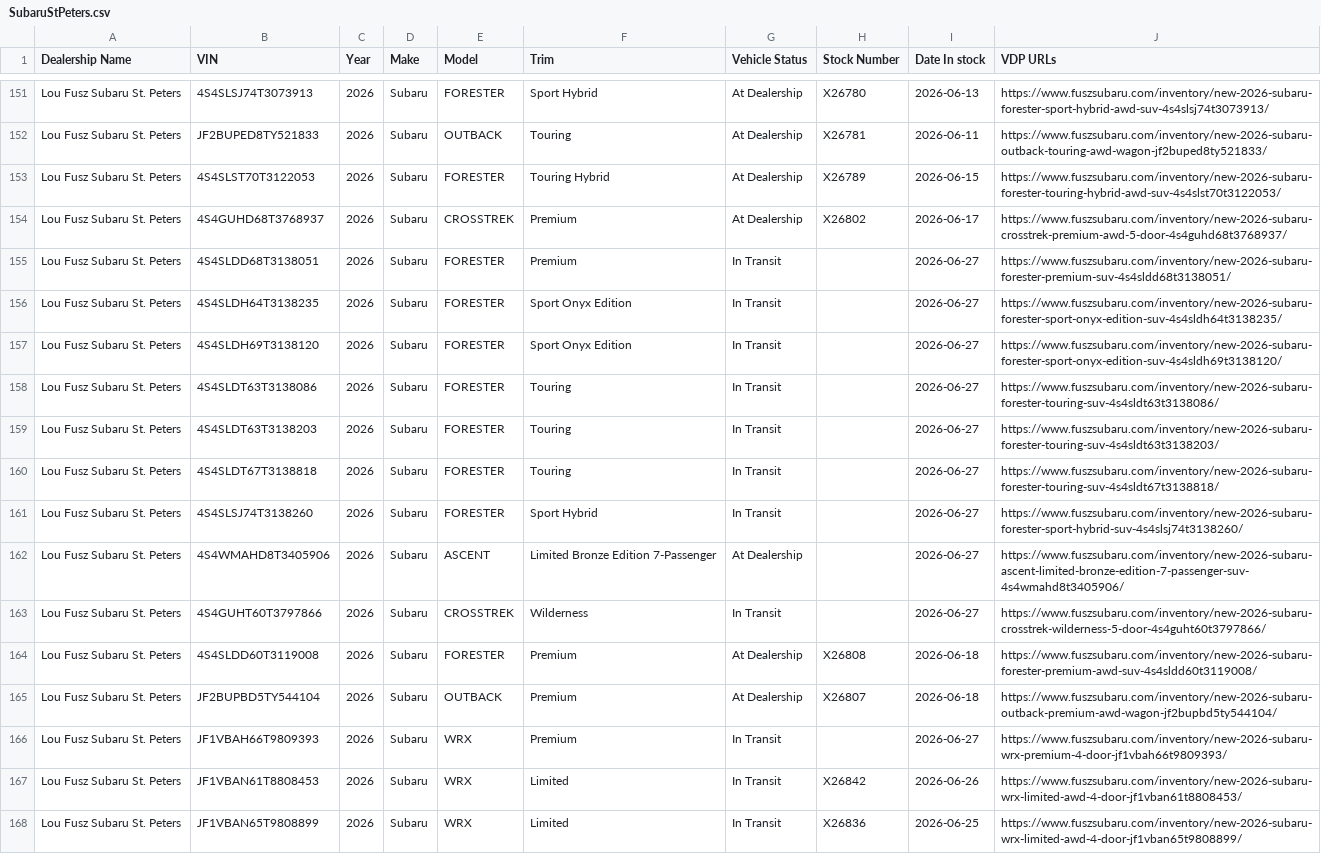
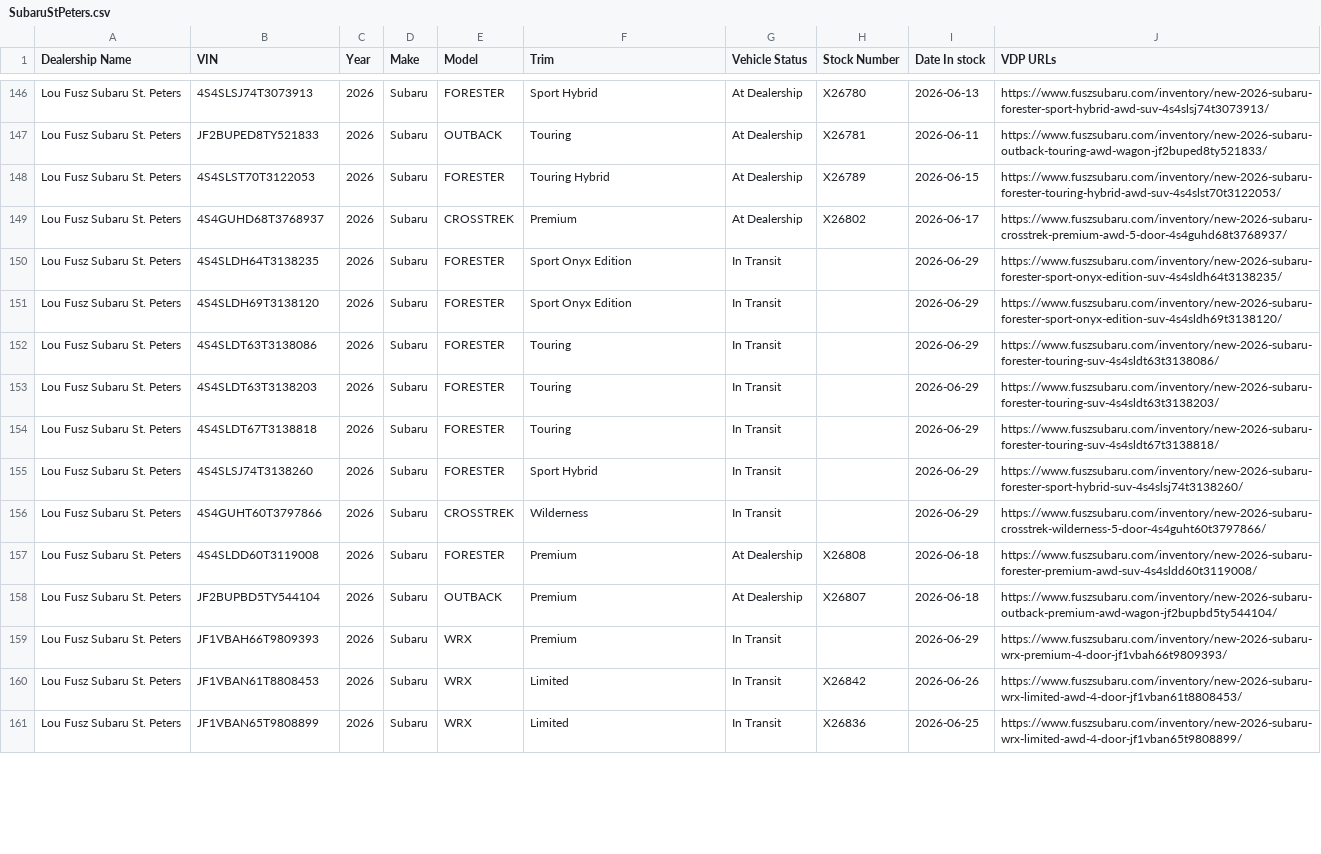
Before and after one commit to JnuruFusz/-lou-fusz-2027-model-pipeline, a CSV file: data/SubaruStPeters.csv, drawn as a sheet; only a part is shown, gaps mark what is left out; the diff covers the shown part only.

```diff
--- a/data/SubaruStPeters.csv
+++ b/data/SubaruStPeters.csv
@@ -154,14 +149,12 @@
 "Lou Fusz Subaru St. Peters",4S4GUHD68T3768937,2026,Subaru,CROSSTREK,Premium,"At Dealership",X26802,2026-06-17,https://www.fuszsubaru.com/inventory/new-2026-subaru-crosstrek-premium-awd-5-door-4s4guhd68t3768937/
-"Lou Fusz Subaru St. Peters",4S4SLDD68T3138051,2026,Subaru,FORESTER,Premium,"In Transit",,2026-06-27,https://www.fuszsubaru.com/inventory/new-2026-subaru-forester-premium-suv-4s4sldd68t3138051/
-"Lou Fusz Subaru St. Peters",4S4SLDH64T3138235,2026,Subaru,FORESTER,"Sport Onyx Edition","In Transit",,2026-06-27,https://www.fuszsubaru.com/inventory/new-2026-subaru-forester-sport-onyx-edition-suv-4s4sldh64t3138235/
-"Lou Fusz Subaru St. Peters",4S4SLDH69T3138120,2026,Subaru,FORESTER,"Sport Onyx Edition","In Transit",,2026-06-27,https://www.fuszsubaru.com/inventory/new-2026-subaru-forester-sport-onyx-edition-suv-4s4sldh69t3138120/
-"Lou Fusz Subaru St. Peters",4S4SLDT63T3138086,2026,Subaru,FORESTER,Touring,"In Transit",,2026-06-27,https://www.fuszsubaru.com/inventory/new-2026-subaru-forester-touring-suv-4s4sldt63t3138086/
-"Lou Fusz Subaru St. Peters",4S4SLDT63T3138203,2026,Subaru,FORESTER,Touring,"In Transit",,2026-06-27,https://www.fuszsubaru.com/inventory/new-2026-subaru-forester-touring-suv-4s4sldt63t3138203/
-"Lou Fusz Subaru St. Peters",4S4SLDT67T3138818,2026,Subaru,FORESTER,Touring,"In Transit",,2026-06-27,https://www.fuszsubaru.com/inventory/new-2026-subaru-forester-touring-suv-4s4sldt67t3138818/
-"Lou Fusz Subaru St. Peters",4S4SLSJ74T3138260,2026,Subaru,FORESTER,"Sport Hybrid","In Transit",,2026-06-27,https://www.fuszsubaru.com/inventory/new-2026-subaru-forester-sport-hybrid-suv-4s4slsj74t3138260/
-"Lou Fusz Subaru St. Peters",4S4WMAHD8T3405906,2026,Subaru,ASCENT,"Limited Bronze Edition 7-Passenger","At Dealership",,2026-06-27,https://www.fuszsubaru.com/inventory/new-2026-subaru-ascent-limited-bronze-edition-7-passenger-suv-4s4wmahd8t3405906/
-"Lou Fusz Subaru St. Peters",4S4GUHT60T3797866,2026,Subaru,CROSSTREK,Wilderness,"In Transit",,2026-06-27,https://www.fuszsubaru.com/inventory/new-2026-subaru-crosstrek-wilderness-5-door-4s4guht60t3797866/
+"Lou Fusz Subaru St. Peters",4S4SLDH64T3138235,2026,Subaru,FORESTER,"Sport Onyx Edition","In Transit",,2026-06-29,https://www.fuszsubaru.com/inventory/new-2026-subaru-forester-sport-onyx-edition-suv-4s4sldh64t3138235/
+"Lou Fusz Subaru St. Peters",4S4SLDH69T3138120,2026,Subaru,FORESTER,"Sport Onyx Edition","In Transit",,2026-06-29,https://www.fuszsubaru.com/inventory/new-2026-subaru-forester-sport-onyx-edition-suv-4s4sldh69t3138120/
+"Lou Fusz Subaru St. Peters",4S4SLDT63T3138086,2026,Subaru,FORESTER,Touring,"In Transit",,2026-06-29,https://www.fuszsubaru.com/inventory/new-2026-subaru-forester-touring-suv-4s4sldt63t3138086/
+"Lou Fusz Subaru St. Peters",4S4SLDT63T3138203,2026,Subaru,FORESTER,Touring,"In Transit",,2026-06-29,https://www.fuszsubaru.com/inventory/new-2026-subaru-forester-touring-suv-4s4sldt63t3138203/
+"Lou Fusz Subaru St. Peters",4S4SLDT67T3138818,2026,Subaru,FORESTER,Touring,"In Transit",,2026-06-29,https://www.fuszsubaru.com/inventory/new-2026-subaru-forester-touring-suv-4s4sldt67t3138818/
+"Lou Fusz Subaru St. Peters",4S4SLSJ74T3138260,2026,Subaru,FORESTER,"Sport Hybrid","In Transit",,2026-06-29,https://www.fuszsubaru.com/inventory/new-2026-subaru-forester-sport-hybrid-suv-4s4slsj74t3138260/
+"Lou Fusz Subaru St. Peters",4S4GUHT60T3797866,2026,Subaru,CROSSTREK,Wilderness,"In Transit",,2026-06-29,https://www.fuszsubaru.com/inventory/new-2026-subaru-crosstrek-wilderness-5-door-4s4guht60t3797866/
 "Lou Fusz Subaru St. Peters",4S4SLDD60T3119008,2026,Subaru,FORESTER,Premium,"At Dealership",X26808,2026-06-18,https://www.fuszsubaru.com/inventory/new-2026-subaru-forester-premium-awd-suv-4s4sldd60t3119008/
 "Lou Fusz Subaru St. Peters",JF2BUPBD5TY544104,2026,Subaru,OUTBACK,Premium,"At Dealership",X26807,2026-06-18,https://www.fuszsubaru.com/inventory/new-2026-subaru-outback-premium-awd-wagon-jf2bupbd5ty544104/
-"Lou Fusz Subaru St. Peters",JF1VBAH66T9809393,2026,Subaru,WRX,Premium,"In Transit",,2026-06-27,https://www.fuszsubaru.com/inventory/new-2026-subaru-wrx-premium-4-door-jf1vbah66t9809393/
+"Lou Fusz Subaru St. Peters",JF1VBAH66T9809393,2026,Subaru,WRX,Premium,"In Transit",,2026-06-29,https://www.fuszsubaru.com/inventory/new-2026-subaru-wrx-premium-4-door-jf1vbah66t9809393/
 "Lou Fusz Subaru St. Peters",JF1VBAN61T8808453,2026,Subaru,WRX,Limited,"In Transit",X26842,2026-06-26,https://www.fuszsubaru.com/inventory/new-2026-subaru-wrx-limited-awd-4-door-jf1vban61t8808453/
```
Also changed, not shown: 6 removed rows and 37 edited cells elsewhere in this file, data/FuszChevrolet.csv, data/KIAEvansville.csv, 11 other files.
